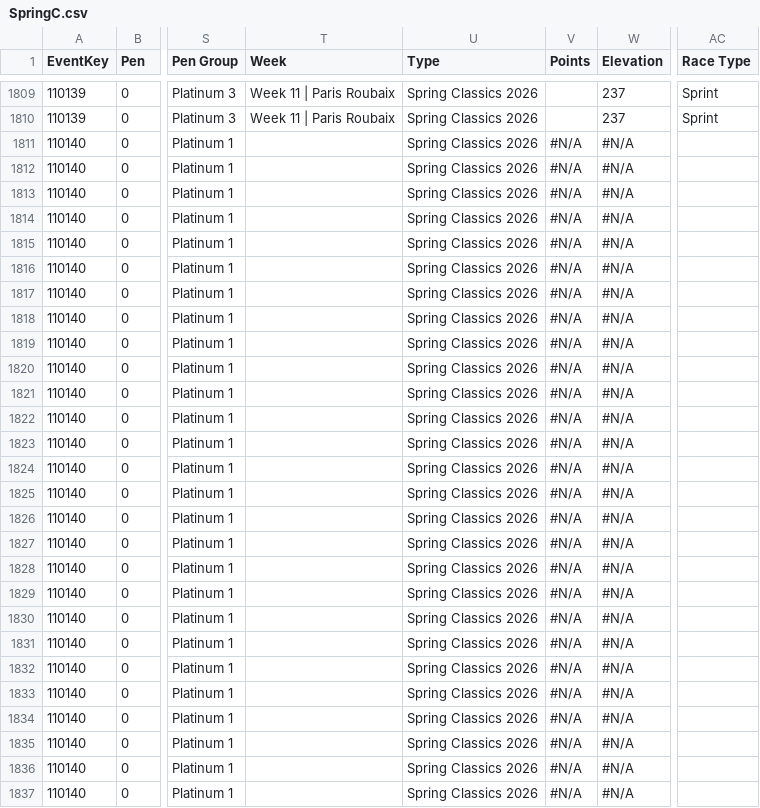
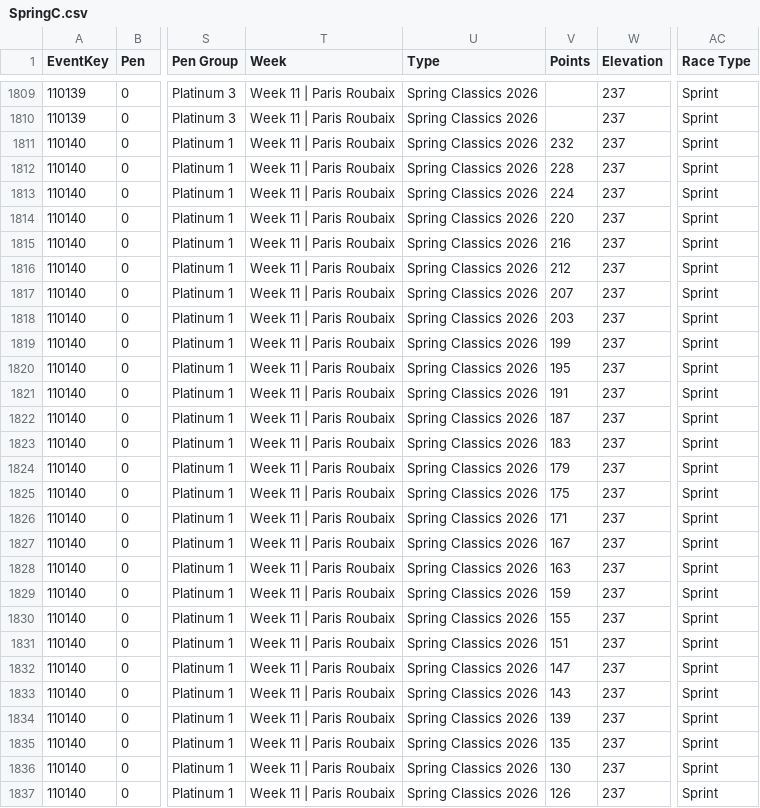
Before and after one commit to somaek/somaek.github.io, a CSV file: SpringC.csv, drawn as a sheet; only a part is shown, gaps mark what is left out; the diff covers the shown part only; the diff names each change by its address in the sheet, - before the commit and + after, or states it on an @@ line.

Commit message:
Flat: latest data (2026-04-14T02:30:26.130Z) {   "date": "2026-04-14T02:30:26.130Z",   "files": [     {       "name": "arwr.csv",       "deltaBytes": 31,       "source": "https://docs.google.com/spreadsheets/d/e/2PACX-1vTFFpRBp56INVL1XqmHbGBrISvVdzqQ1C3N-sf9xox4oJugyPqYw7OwbxpkyolEjx8BPIkd7mb2ICza/pub?gid=635705779&single=true&output=csv"     },     {       "name": "SpringC.csv",       "deltaBytes": 1081,       "source": "https://docs.google.com/spreadsheets/d/e/2PACX-1vQa0NYgMt6C6iQz2B0WJOpqapV_4_qrivfmCriV0CddxN3Ihe1FhfJ-6yXf7rG7g4GJkYzazBHCF50Y/pub?gid=635705779&single=true&output=csv"     },     {       "name": "classicsL.csv",       "deltaBytes": 1081,       "source": "https://docs.google.com/spreadsheets/d/e/2PACX-1vQa0NYgMt6C6iQz2B0WJOpqapV_4_qrivfmCriV0CddxN3Ihe1FhfJ-6yXf7rG7g4GJkYzazBHCF50Y/pub?gid=635705779&single=true&output=csv"     }   ] }

```diff
--- a/SpringC.csv
+++ b/SpringC.csv
-T1811:T1837 (Week): (empty)
+T1811:T1837 (Week): Week 11 | Paris Roubaix
-V1811 (Points): #N/A
+V1811 (Points): 232
-W1811:W1837 (Elevation): #N/A
+W1811:W1837 (Elevation): 237
-AC1811:AC1837 (Race Type): (empty)
+AC1811:AC1837 (Race Type): Sprint
-V1812 (Points): #N/A
+V1812 (Points): 228
-V1813 (Points): #N/A
+V1813 (Points): 224
-V1814 (Points): #N/A
+V1814 (Points): 220
-V1815 (Points): #N/A
+V1815 (Points): 216
-V1816 (Points): #N/A
+V1816 (Points): 212
-V1817 (Points): #N/A
+V1817 (Points): 207
-V1818 (Points): #N/A
+V1818 (Points): 203
-V1819 (Points): #N/A
+V1819 (Points): 199
-V1820 (Points): #N/A
+V1820 (Points): 195
-V1821 (Points): #N/A
+V1821 (Points): 191
-V1822 (Points): #N/A
+V1822 (Points): 187
-V1823 (Points): #N/A
+V1823 (Points): 183
-V1824 (Points): #N/A
+V1824 (Points): 179
-V1825 (Points): #N/A
+V1825 (Points): 175
-V1826 (Points): #N/A
+V1826 (Points): 171
-V1827 (Points): #N/A
+V1827 (Points): 167
-V1828 (Points): #N/A
+V1828 (Points): 163
-V1829 (Points): #N/A
+V1829 (Points): 159
-V1830 (Points): #N/A
+V1830 (Points): 155
-V1831 (Points): #N/A
+V1831 (Points): 151
-V1832 (Points): #N/A
+V1832 (Points): 147
-V1833 (Points): #N/A
+V1833 (Points): 143
-V1834 (Points): #N/A
+V1834 (Points): 139
-V1835 (Points): #N/A
+V1835 (Points): 135
-V1836 (Points): #N/A
+V1836 (Points): 130
-V1837 (Points): #N/A
+V1837 (Points): 126
```
Also changed, not shown: 48 edited cells elsewhere in this file, arwr.csv, classicsL.csv.
